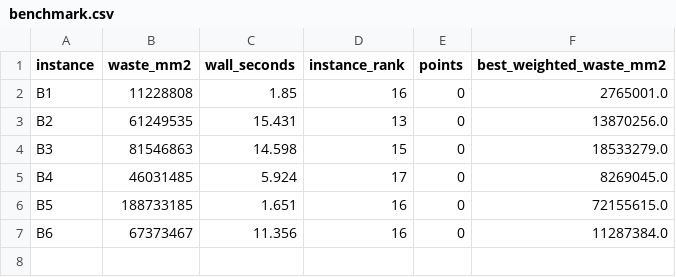
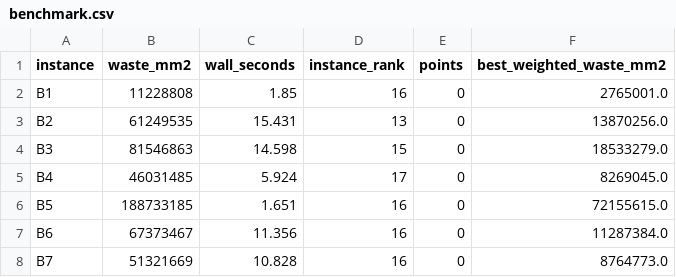
Before and after one commit to kmmbvnr/solver, a CSV file: demos/roadef/2018/benchmark.csv, drawn as a sheet; the diff names each change by its address in the sheet, - before the commit and + after, or states it on an @@ line.

Commit message:
Benchmark ROADEF 2018 B7

```diff
--- a/demos/roadef/2018/benchmark.csv
+++ b/demos/roadef/2018/benchmark.csv
+row 8: B7 | 51321669 | 10.828 | 16 | 0 | 8764773.0
```
